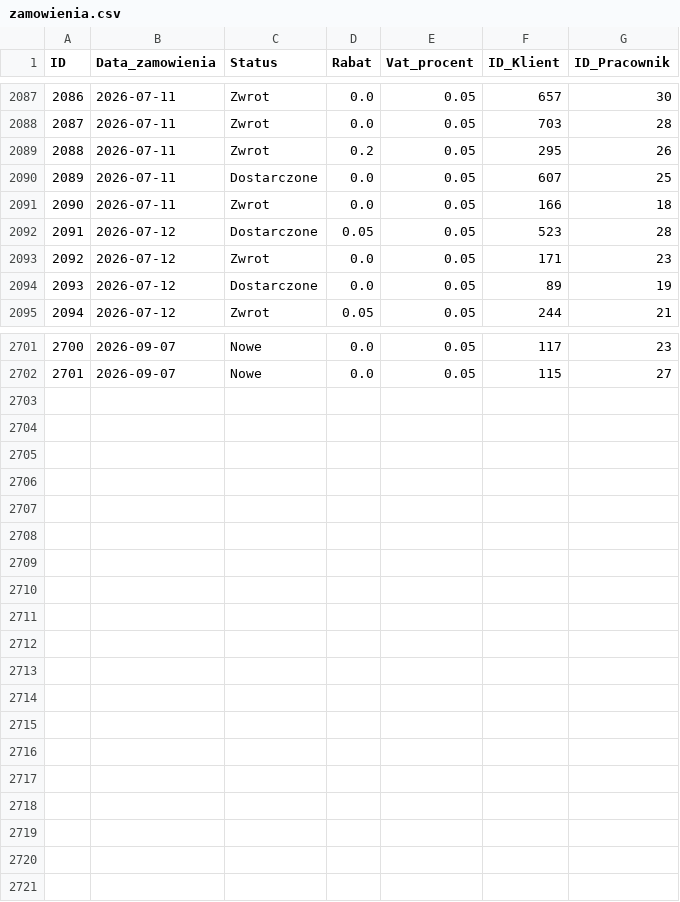
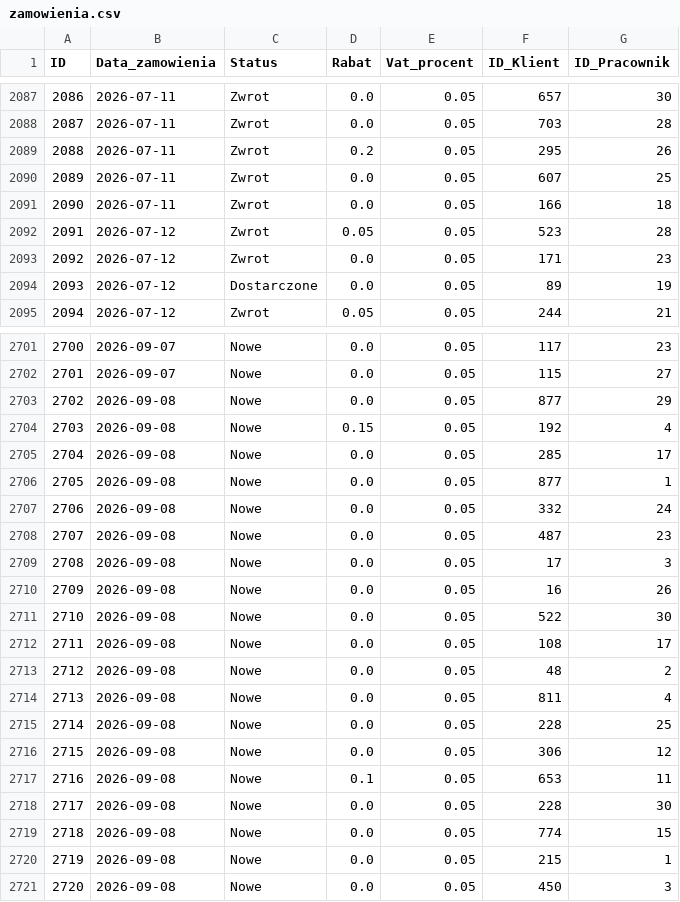
Before and after one commit to abazela/generator-danych, a CSV file: dane_csv/zamowienia.csv, drawn as a sheet; only a part is shown, gaps mark what is left out; the diff covers the shown part only.

```diff
--- a/dane_csv/zamowienia.csv
+++ b/dane_csv/zamowienia.csv
@@ -2089,5 +2089,5 @@
 2088,2026-07-11,Zwrot,0.2,0.05,295,26
-2089,2026-07-11,Dostarczone,0.0,0.05,607,25
+2089,2026-07-11,Zwrot,0.0,0.05,607,25
 2090,2026-07-11,Zwrot,0.0,0.05,166,18
-2091,2026-07-12,Dostarczone,0.05,0.05,523,28
+2091,2026-07-12,Zwrot,0.05,0.05,523,28
 2092,2026-07-12,Zwrot,0.0,0.05,171,23
@@ -2702 +2702,20 @@
 2701,2026-09-07,Nowe,0.0,0.05,115,27
+2702,2026-09-08,Nowe,0.0,0.05,877,29
+2703,2026-09-08,Nowe,0.15,0.05,192,4
+2704,2026-09-08,Nowe,0.0,0.05,285,17
+2705,2026-09-08,Nowe,0.0,0.05,877,1
+2706,2026-09-08,Nowe,0.0,0.05,332,24
+2707,2026-09-08,Nowe,0.0,0.05,487,23
+2708,2026-09-08,Nowe,0.0,0.05,17,3
+2709,2026-09-08,Nowe,0.0,0.05,16,26
+2710,2026-09-08,Nowe,0.0,0.05,522,30
+2711,2026-09-08,Nowe,0.0,0.05,108,17
+2712,2026-09-08,Nowe,0.0,0.05,48,2
+2713,2026-09-08,Nowe,0.0,0.05,811,4
+2714,2026-09-08,Nowe,0.0,0.05,228,25
+2715,2026-09-08,Nowe,0.0,0.05,306,12
+2716,2026-09-08,Nowe,0.1,0.05,653,11
+2717,2026-09-08,Nowe,0.0,0.05,228,30
+2718,2026-09-08,Nowe,0.0,0.05,774,15
+2719,2026-09-08,Nowe,0.0,0.05,215,1
+2720,2026-09-08,Nowe,0.0,0.05,450,3
```
Also changed, not shown: 37 edited cells elsewhere in this file, dane_csv/klienci.csv, dane_csv/pozycje_zamowienie.csv.
